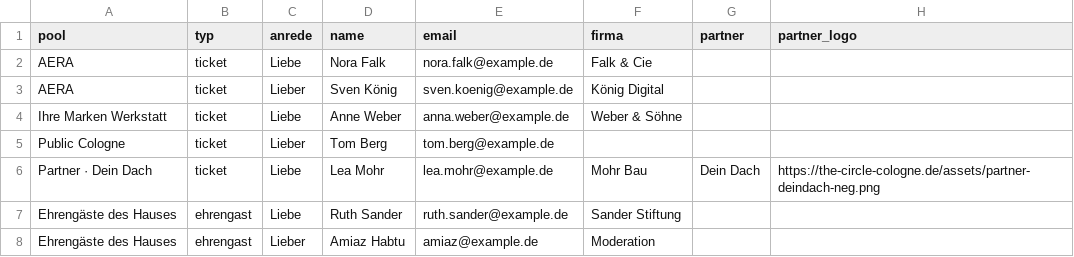
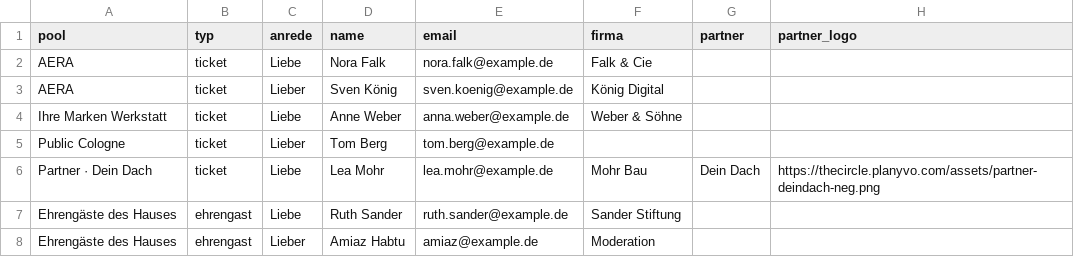
Before and after one commit to nicoleplanyvo/aeracircle, a CSV file: server/gaesteliste-vorlage.csv, drawn as a sheet.

```diff
--- a/server/gaesteliste-vorlage.csv
+++ b/server/gaesteliste-vorlage.csv
@@ -5,3 +5,3 @@ Ihre Marken Werkstatt,ticket,Liebe,Anne Weber,anna.weber@example.de,Weber & Söh
 Public Cologne,ticket,Lieber,Tom Berg,tom.berg@example.de,,,
-Partner · Dein Dach,ticket,Liebe,Lea Mohr,lea.mohr@example.de,Mohr Bau,Dein Dach,https://the-circle-cologne.de/assets/partner-deindach-neg.png
+Partner · Dein Dach,ticket,Liebe,Lea Mohr,lea.mohr@example.de,Mohr Bau,Dein Dach,https://thecircle.planyvo.com/assets/partner-deindach-neg.png
 Ehrengäste des Hauses,ehrengast,Liebe,Ruth Sander,ruth.sander@example.de,Sander Stiftung,,
```
Also changed, not shown: 4 other files.
